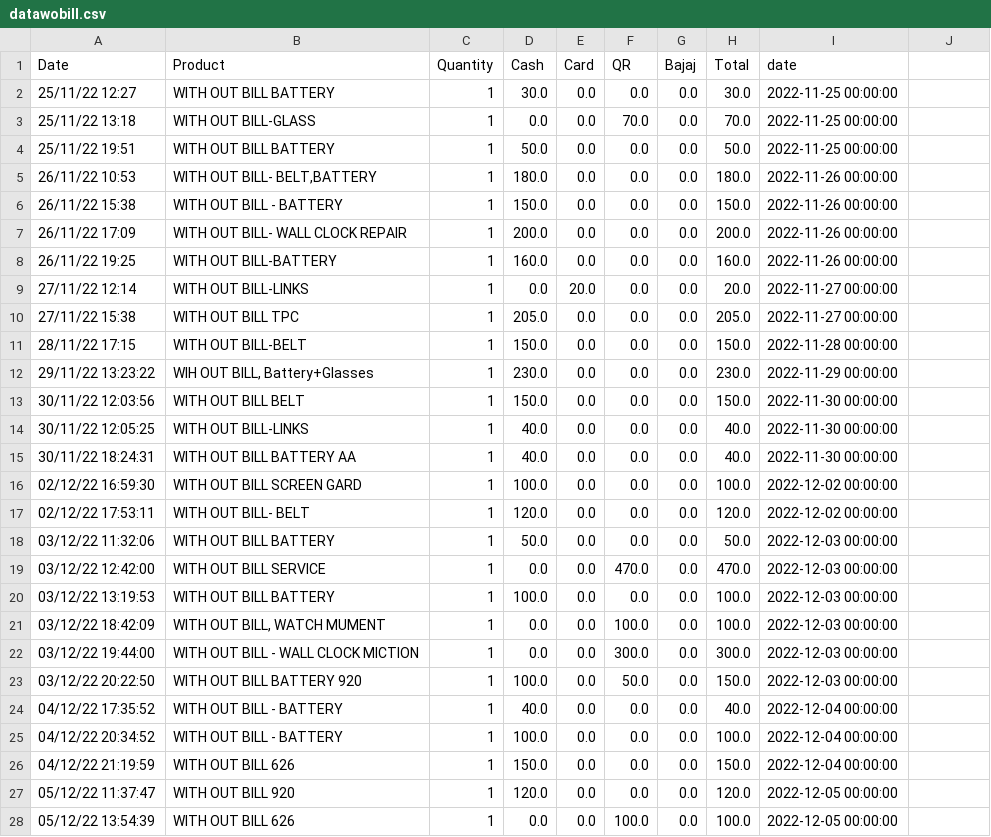
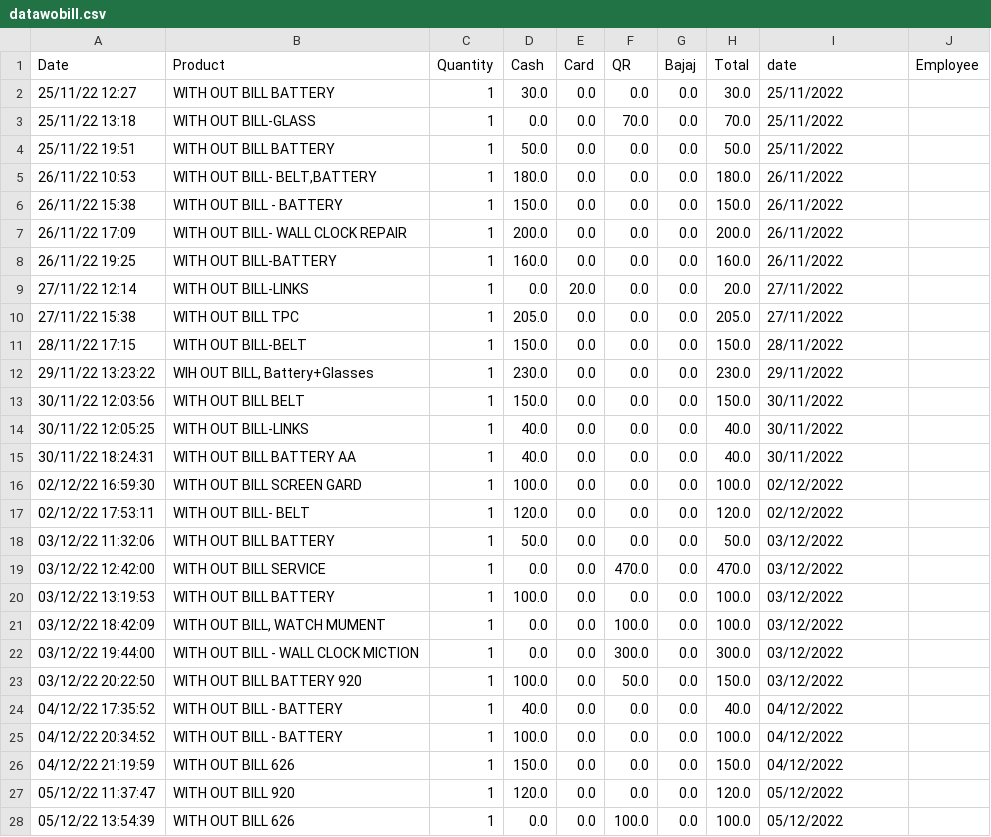
Before and after one commit to shilpa2806/Shop_Nandyal, a CSV file: datawobill.csv, drawn as a sheet; only a part is shown; the diff covers the shown part only.

Commit message:
committing files

```diff
--- a/datawobill.csv
+++ b/datawobill.csv
@@ -1,28 +1,28 @@
-Date,Product,Quantity,Cash,Card,QR,Bajaj,Total,date
-25/11/22 12:27,WITH OUT BILL BATTERY,1,30.0,0.0,0.0,0.0,30.0,2022-11-25 00:00:00
-25/11/22 13:18,WITH OUT BILL-GLASS,1,0.0,0.0,70.0,0.0,70.0,2022-11-25 00:00:00
-25/11/22 19:51,WITH OUT BILL BATTERY,1,50.0,0.0,0.0,0.0,50.0,2022-11-25 00:00:00
-26/11/22 10:53,"WITH OUT BILL- BELT,BATTERY",1,180.0,0.0,0.0,0.0,180.0,2022-11-26 00:00:00
-26/11/22 15:38,WITH OUT BILL - BATTERY,1,150.0,0.0,0.0,0.0,150.0,2022-11-26 00:00:00
-26/11/22 17:09,WITH OUT BILL- WALL CLOCK REPAIR,1,200.0,0.0,0.0,0.0,200.0,2022-11-26 00:00:00
-26/11/22 19:25,WITH OUT BILL-BATTERY,1,160.0,0.0,0.0,0.0,160.0,2022-11-26 00:00:00
-27/11/22 12:14,WITH OUT BILL-LINKS,1,0.0,20.0,0.0,0.0,20.0,2022-11-27 00:00:00
-27/11/22 15:38,WITH OUT BILL TPC,1,205.0,0.0,0.0,0.0,205.0,2022-11-27 00:00:00
-28/11/22 17:15,WITH OUT BILL-BELT,1,150.0,0.0,0.0,0.0,150.0,2022-11-28 00:00:00
-29/11/22 13:23:22,"WIH OUT BILL, Battery+Glasses",1,230.0,0.0,0.0,0.0,230.0,2022-11-29 00:00:00
-30/11/22 12:03:56,WITH OUT BILL BELT,1,150.0,0.0,0.0,0.0,150.0,2022-11-30 00:00:00
-30/11/22 12:05:25,WITH OUT BILL-LINKS,1,40.0,0.0,0.0,0.0,40.0,2022-11-30 00:00:00
-30/11/22 18:24:31,WITH OUT BILL BATTERY AA,1,40.0,0.0,0.0,0.0,40.0,2022-11-30 00:00:00
-02/12/22 16:59:30,WITH OUT BILL SCREEN GARD,1,100.0,0.0,0.0,0.0,100.0,2022-12-02 00:00:00
-02/12/22 17:53:11,WITH OUT BILL- BELT,1,120.0,0.0,0.0,0.0,120.0,2022-12-02 00:00:00
-03/12/22 11:32:06,WITH OUT BILL BATTERY,1,50.0,0.0,0.0,0.0,50.0,2022-12-03 00:00:00
-03/12/22 12:42:00,WITH OUT BILL SERVICE ,1,0.0,0.0,470.0,0.0,470.0,2022-12-03 00:00:00
-03/12/22 13:19:53,WITH OUT BILL BATTERY,1,100.0,0.0,0.0,0.0,100.0,2022-12-03 00:00:00
-03/12/22 18:42:09,"WITH OUT BILL, WATCH  MUMENT",1,0.0,0.0,100.0,0.0,100.0,2022-12-03 00:00:00
-03/12/22 19:44:00,WITH OUT BILL - WALL CLOCK  MICTION,1,0.0,0.0,300.0,0.0,300.0,2022-12-03 00:00:00
-03/12/22 20:22:50,WITH OUT BILL BATTERY 920,1,100.0,0.0,50.0,0.0,150.0,2022-12-03 00:00:00
-04/12/22 17:35:52,WITH OUT BILL - BATTERY,1,40.0,0.0,0.0,0.0,40.0,2022-12-04 00:00:00
-04/12/22 20:34:52,WITH OUT BILL - BATTERY,1,100.0,0.0,0.0,0.0,100.0,2022-12-04 00:00:00
-04/12/22 21:19:59,WITH OUT BILL 626,1,150.0,0.0,0.0,0.0,150.0,2022-12-04 00:00:00
-05/12/22 11:37:47,WITH OUT BILL 920,1,120.0,0.0,0.0,0.0,120.0,2022-12-05 00:00:00
-05/12/22 13:54:39,WITH OUT BILL 626,1,0.0,0.0,100.0,0.0,100.0,2022-12-05 00:00:00
+Date,Product,Quantity,Cash,Card,QR,Bajaj,Total,date,Employee
+25/11/22 12:27,WITH OUT BILL BATTERY,1,30.0,0.0,0.0,0.0,30.0,25/11/2022,
+25/11/22 13:18,WITH OUT BILL-GLASS,1,0.0,0.0,70.0,0.0,70.0,25/11/2022,
+25/11/22 19:51,WITH OUT BILL BATTERY,1,50.0,0.0,0.0,0.0,50.0,25/11/2022,
+26/11/22 10:53,"WITH OUT BILL- BELT,BATTERY",1,180.0,0.0,0.0,0.0,180.0,26/11/2022,
+26/11/22 15:38,WITH OUT BILL - BATTERY,1,150.0,0.0,0.0,0.0,150.0,26/11/2022,
+26/11/22 17:09,WITH OUT BILL- WALL CLOCK REPAIR,1,200.0,0.0,0.0,0.0,200.0,26/11/2022,
+26/11/22 19:25,WITH OUT BILL-BATTERY,1,160.0,0.0,0.0,0.0,160.0,26/11/2022,
+27/11/22 12:14,WITH OUT BILL-LINKS,1,0.0,20.0,0.0,0.0,20.0,27/11/2022,
+27/11/22 15:38,WITH OUT BILL TPC,1,205.0,0.0,0.0,0.0,205.0,27/11/2022,
+28/11/22 17:15,WITH OUT BILL-BELT,1,150.0,0.0,0.0,0.0,150.0,28/11/2022,
+29/11/22 13:23:22,"WIH OUT BILL, Battery+Glasses",1,230.0,0.0,0.0,0.0,230.0,29/11/2022,
+30/11/22 12:03:56,WITH OUT BILL BELT,1,150.0,0.0,0.0,0.0,150.0,30/11/2022,
+30/11/22 12:05:25,WITH OUT BILL-LINKS,1,40.0,0.0,0.0,0.0,40.0,30/11/2022,
+30/11/22 18:24:31,WITH OUT BILL BATTERY AA,1,40.0,0.0,0.0,0.0,40.0,30/11/2022,
+02/12/22 16:59:30,WITH OUT BILL SCREEN GARD,1,100.0,0.0,0.0,0.0,100.0,02/12/2022,
+02/12/22 17:53:11,WITH OUT BILL- BELT,1,120.0,0.0,0.0,0.0,120.0,02/12/2022,
+03/12/22 11:32:06,WITH OUT BILL BATTERY,1,50.0,0.0,0.0,0.0,50.0,03/12/2022,
+03/12/22 12:42:00,WITH OUT BILL SERVICE ,1,0.0,0.0,470.0,0.0,470.0,03/12/2022,
+03/12/22 13:19:53,WITH OUT BILL BATTERY,1,100.0,0.0,0.0,0.0,100.0,03/12/2022,
+03/12/22 18:42:09,"WITH OUT BILL, WATCH  MUMENT",1,0.0,0.0,100.0,0.0,100.0,03/12/2022,
+03/12/22 19:44:00,WITH OUT BILL - WALL CLOCK  MICTION,1,0.0,0.0,300.0,0.0,300.0,03/12/2022,
+03/12/22 20:22:50,WITH OUT BILL BATTERY 920,1,100.0,0.0,50.0,0.0,150.0,03/12/2022,
+04/12/22 17:35:52,WITH OUT BILL - BATTERY,1,40.0,0.0,0.0,0.0,40.0,04/12/2022,
+04/12/22 20:34:52,WITH OUT BILL - BATTERY,1,100.0,0.0,0.0,0.0,100.0,04/12/2022,
+04/12/22 21:19:59,WITH OUT BILL 626,1,150.0,0.0,0.0,0.0,150.0,04/12/2022,
+05/12/22 11:37:47,WITH OUT BILL 920,1,120.0,0.0,0.0,0.0,120.0,05/12/2022,
+05/12/22 13:54:39,WITH OUT BILL 626,1,0.0,0.0,100.0,0.0,100.0,05/12/2022,
```
Also changed, not shown: 1 added row and 45 edited cells elsewhere in this file.
